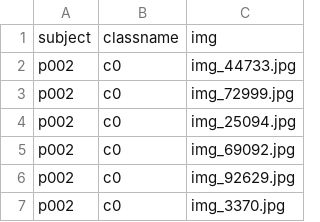
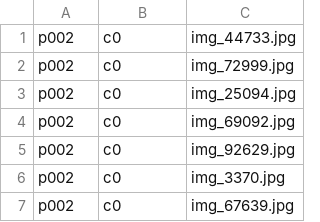
Before and after one commit to rkotcher/kaggle_statefarm, a CSV file: data/driver_imgs_list.csv, drawn as a sheet; only a part is shown; the shorter side is filled out with more unchanged rows.

```diff
--- a/data/driver_imgs_list.csv
+++ b/data/driver_imgs_list.csv
@@ -1,2 +1 @@
-subject,classname,img
 p002,c0,img_44733.jpg
```
Also changed, not shown: 6 other files.
